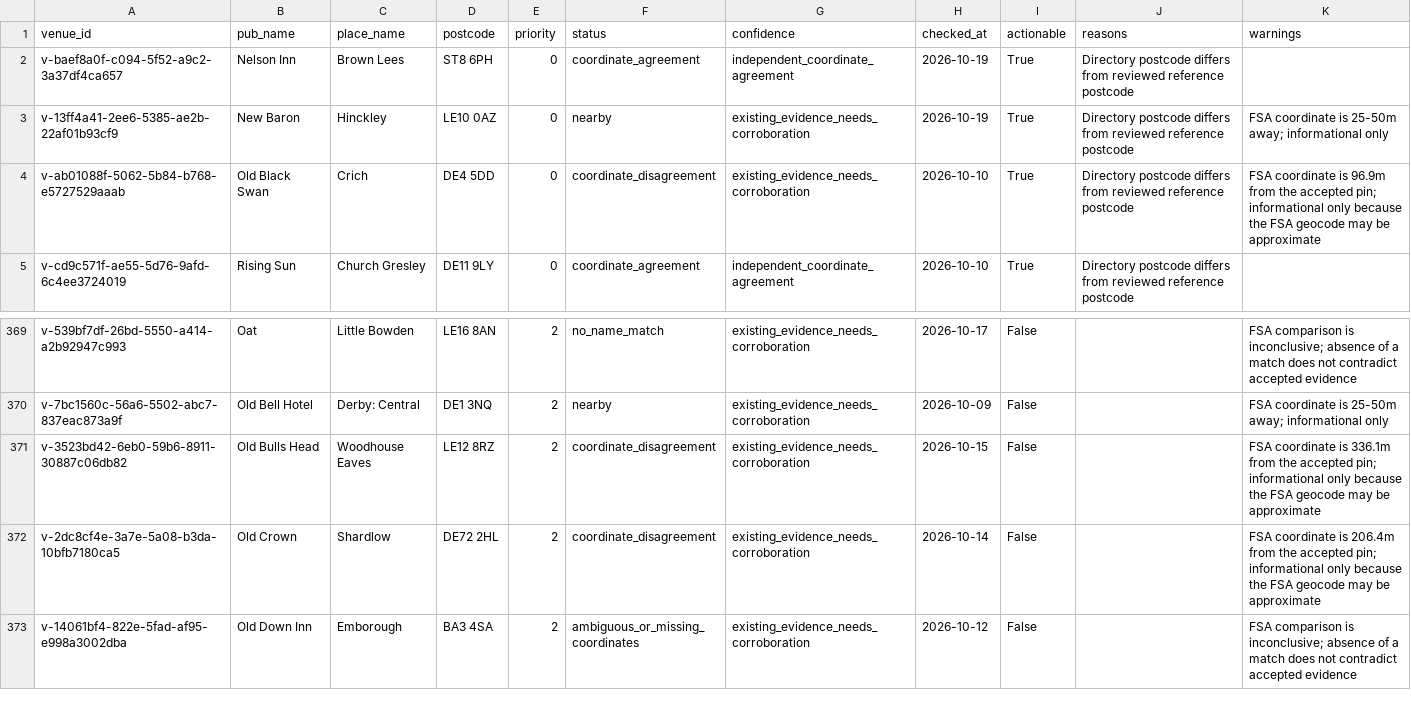
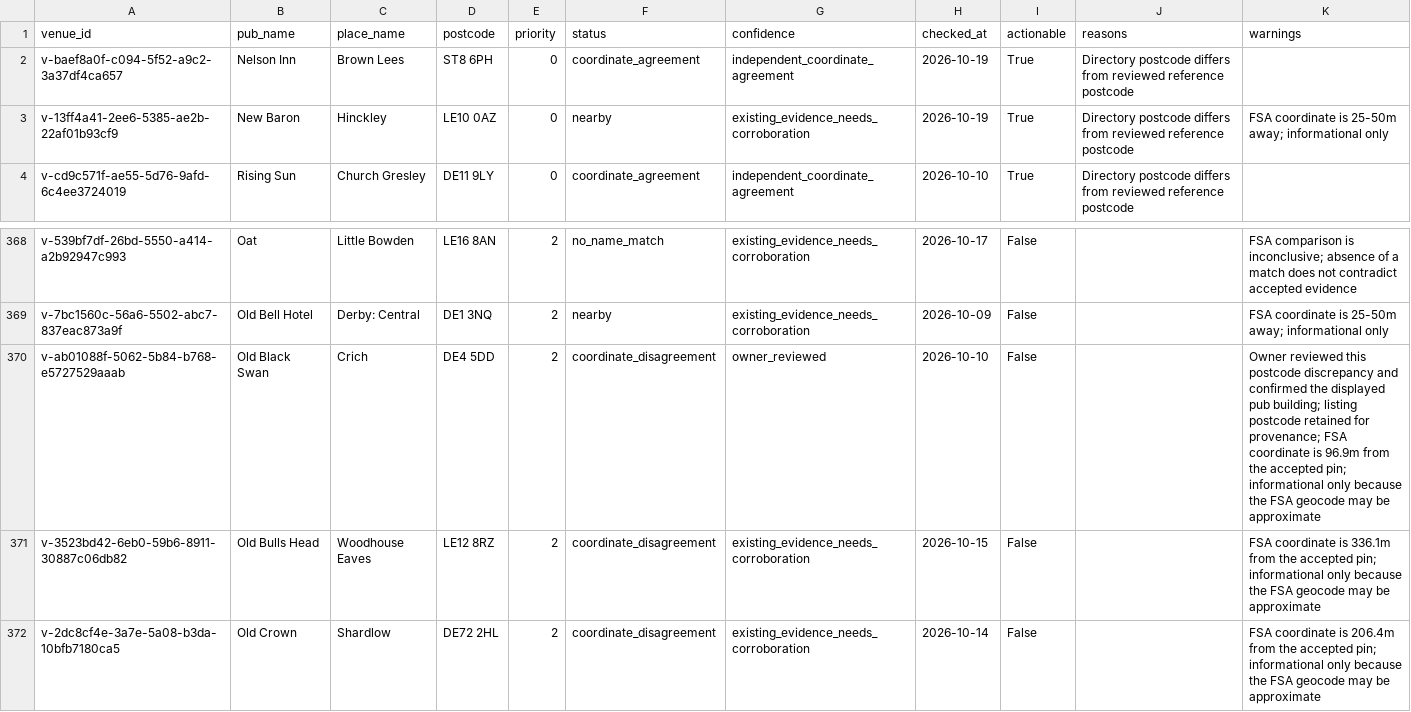
Before and after one commit to bristolbagpiper/BassBeerMap, a CSV file: audit/full-location-audit.csv, drawn as a sheet; only a part is shown, gaps mark what is left out; the shorter side is filled out with more unchanged rows.

Commit message:
Record owner review for Old Black Swan Crich

```diff
--- a/audit/full-location-audit.csv
+++ b/audit/full-location-audit.csv
@@ -3,3 +3,2 @@ v-baef8a0f-c094-5f52-a9c2-3a37df4ca657,Nelson Inn,Brown Lees,ST8 6PH,0,coordinat
 v-13ff4a41-2ee6-5385-ae2b-22af01b93cf9,New Baron,Hinckley,LE10 0AZ,0,nearby,existing_evidence_needs_corroboration,2026-10-19,True,Directory postcode differs from reviewed reference postcode,FSA coordinate is 25-50m away; informational only
-v-ab01088f-5062-5b84-b768-e5727529aaab,Old Black Swan,Crich,DE4 5DD,0,coordinate_disagreement,existing_evidence_needs_corroboration,2026-10-10,True,Directory postcode differs from reviewed reference postcode,FSA coordinate is 96.9m from the accepted pin; informational only because the FSA geocode may be approximate
 v-cd9c571f-ae55-5d76-9afd-6c4ee3724019,Rising Sun,Church Gresley,DE11 9LY,0,coordinate_agreement,independent_coordinate_agreement,2026-10-10,True,Directory postcode differs from reviewed reference postcode,
@@ -370,2 +369,3 @@ v-539bf7df-26bd-5550-a414-a2b92947c993,Oat,Little Bowden,LE16 8AN,2,no_name_matc
 v-7bc1560c-56a6-5502-abc7-837eac873a9f,Old Bell Hotel,Derby: Central,DE1 3NQ,2,nearby,existing_evidence_needs_corroboration,2026-10-09,False,,FSA coordinate is 25-50m away; informational only
+v-ab01088f-5062-5b84-b768-e5727529aaab,Old Black Swan,Crich,DE4 5DD,2,coordinate_disagreement,owner_reviewed,2026-10-10,False,,Owner reviewed this postcode discrepancy and confirmed the displayed pub building; listing postcode retained for provenance; FSA coordinate is 96.9m from the accepted pin; informational only because the FSA geocode may be approximate
 v-3523bd42-6eb0-59b6-8911-30887c06db82,Old Bulls Head,Woodhouse Eaves,LE12 8RZ,2,coordinate_disagreement,existing_evidence_needs_corroboration,2026-10-15,False,,FSA coordinate is 336.1m from the accepted pin; informational only because the FSA geocode may be approximate
```
Also changed, not shown: 7 other files.
